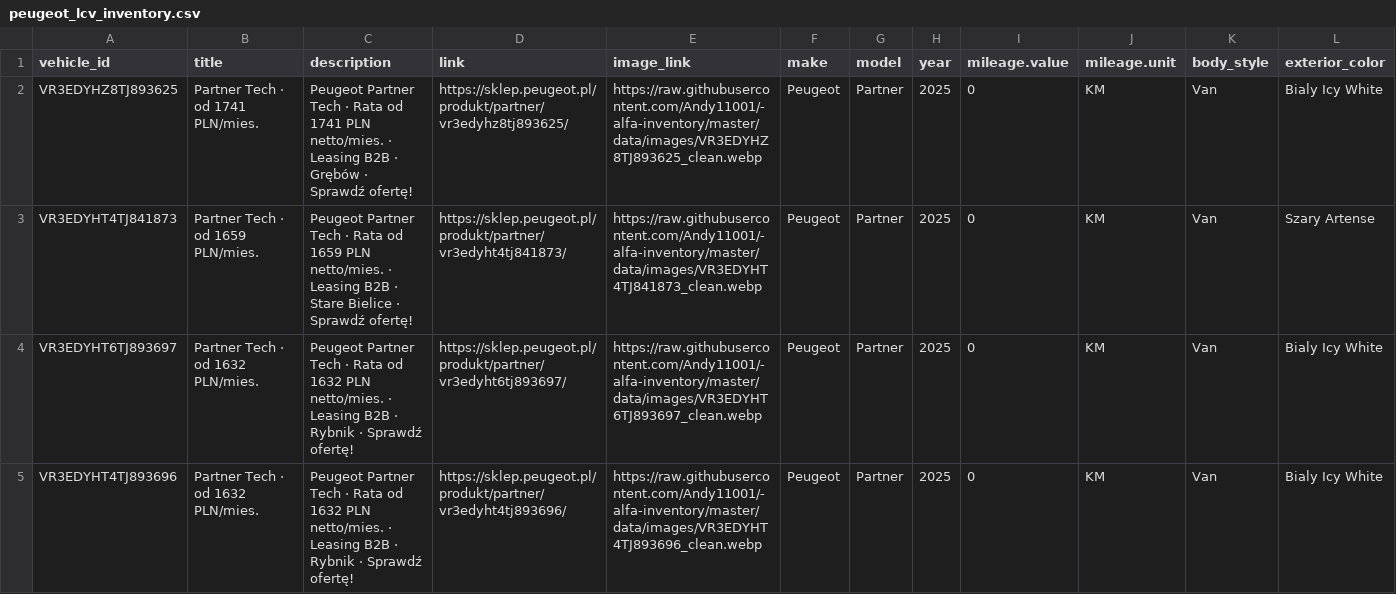
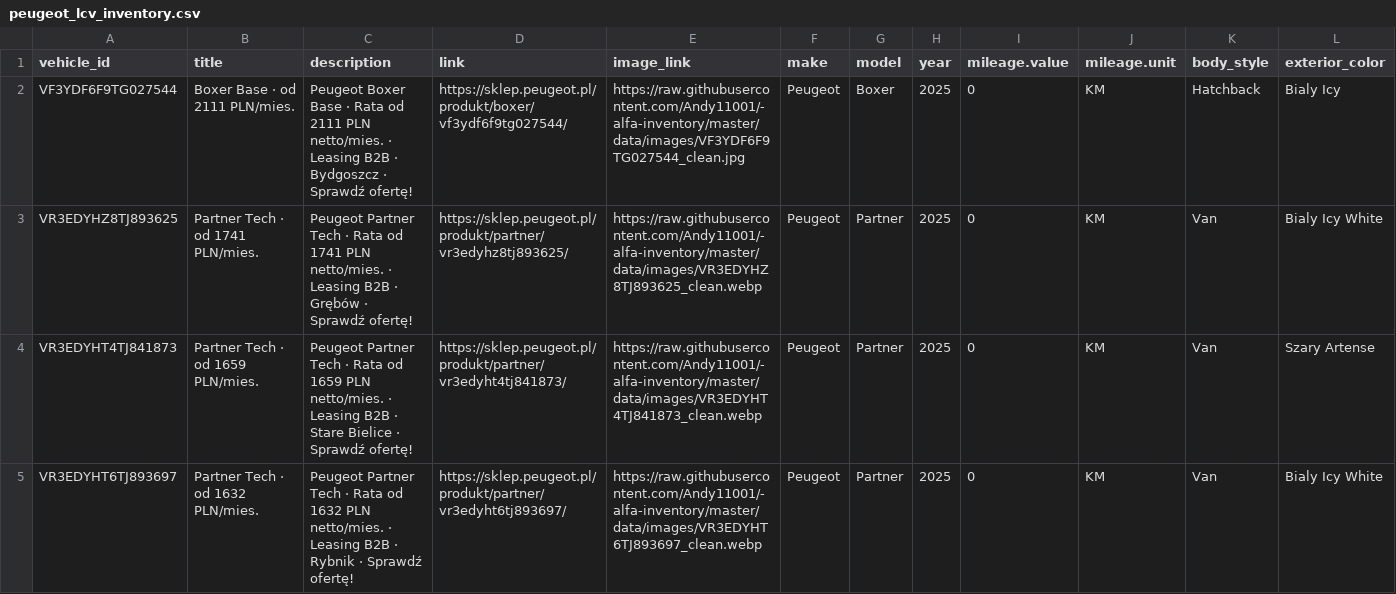
Before and after one commit to Andy11001/-alfa-inventory, a CSV file: data/peugeot_lcv_inventory.csv, drawn as a sheet; only a part is shown; the shorter side is filled out with more unchanged rows; rows hold the shown columns only; the diff names each change by its address in the sheet, - before the commit and + after, or states it on an @@ line.

```diff
--- a/data/peugeot_lcv_inventory.csv
+++ b/data/peugeot_lcv_inventory.csv
+row 2: VF3YDF6F9TG027544 | Boxer Base · od 2111 PLN/mies. | Peugeot Boxer Base · Rata od 2111 PLN netto/mies. · Leasing B2B · Bydgoszcz · Sprawdź ofertę! | https://sklep.peugeot.pl/produkt/boxer/vf3ydf6f9tg027544/ | https://raw.githubusercontent.com/Andy11001/-alfa-inventory/master/data/images/VF3YDF6F9TG027544_clean.jpg | Peugeot | Boxer | 2025 | 0 | KM | Hatchback | Bialy Icy
```
Also changed, not shown: 9 other files.
